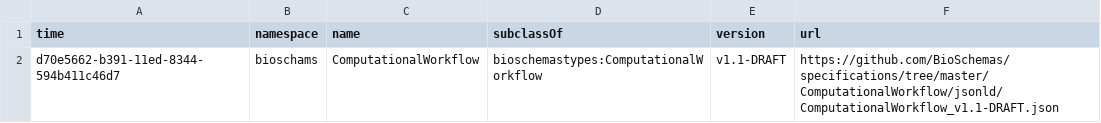
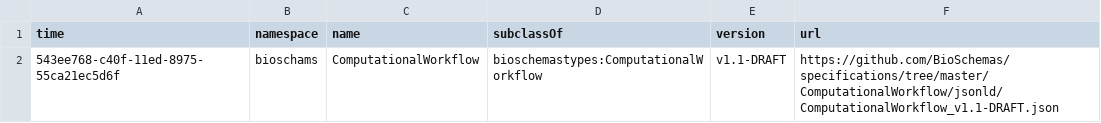
Before and after one commit to BioSchemas/bioschemas-dde, a CSV file: latest-updated-profiles/ComputationalWorkflow.csv, drawn as a sheet.

Commit message:
Updating Profile

```diff
--- a/latest-updated-profiles/ComputationalWorkflow.csv
+++ b/latest-updated-profiles/ComputationalWorkflow.csv
@@ -1,2 +1,2 @@
 time,namespace,name,subclassOf,version,url
-d70e5662-b391-11ed-8344-594b411c46d7,bioschams,ComputationalWorkflow,bioschemastypes:ComputationalWorkflow,v1.1-DRAFT,https://github.com/BioSchemas/specifications/tree/master/ComputationalWorkflow/jsonld/ComputationalWorkflow_v1.1-DRAFT.json
+543ee768-c40f-11ed-8975-55ca21ec5d6f,bioschams,ComputationalWorkflow,bioschemastypes:ComputationalWorkflow,v1.1-DRAFT,https://github.com/BioSchemas/specifications/tree/master/ComputationalWorkflow/jsonld/ComputationalWorkflow_v1.1-DRAFT.json
```
